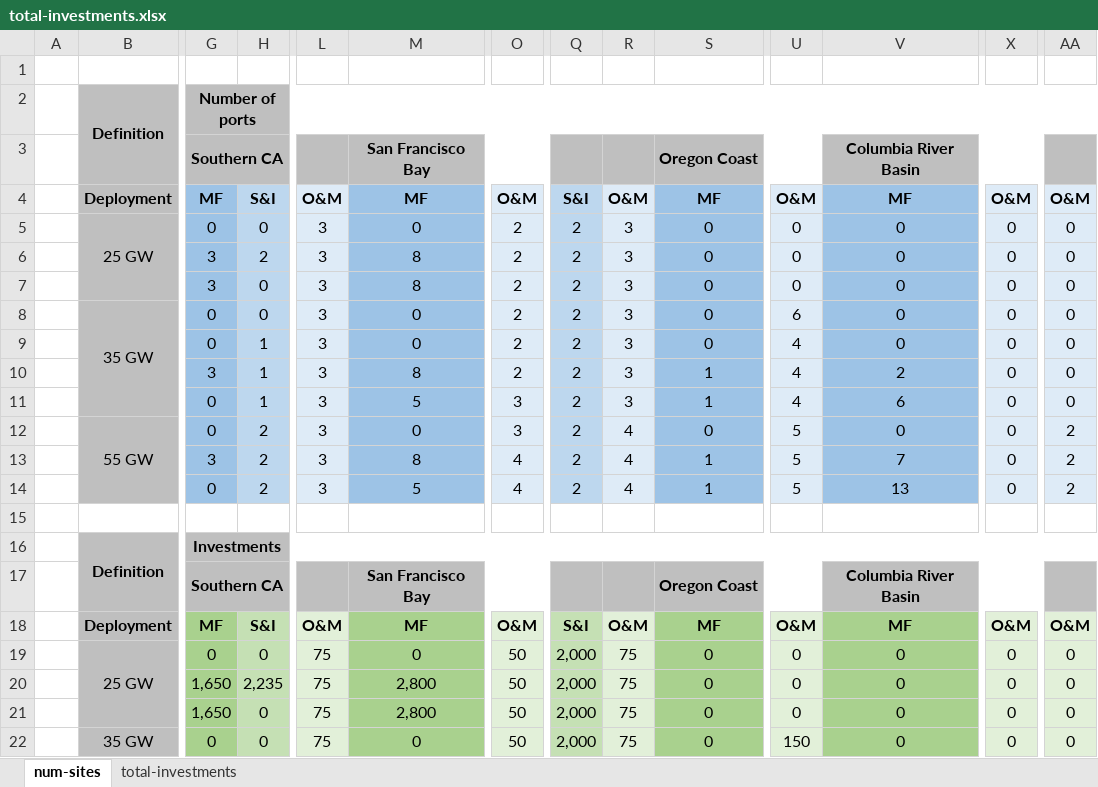
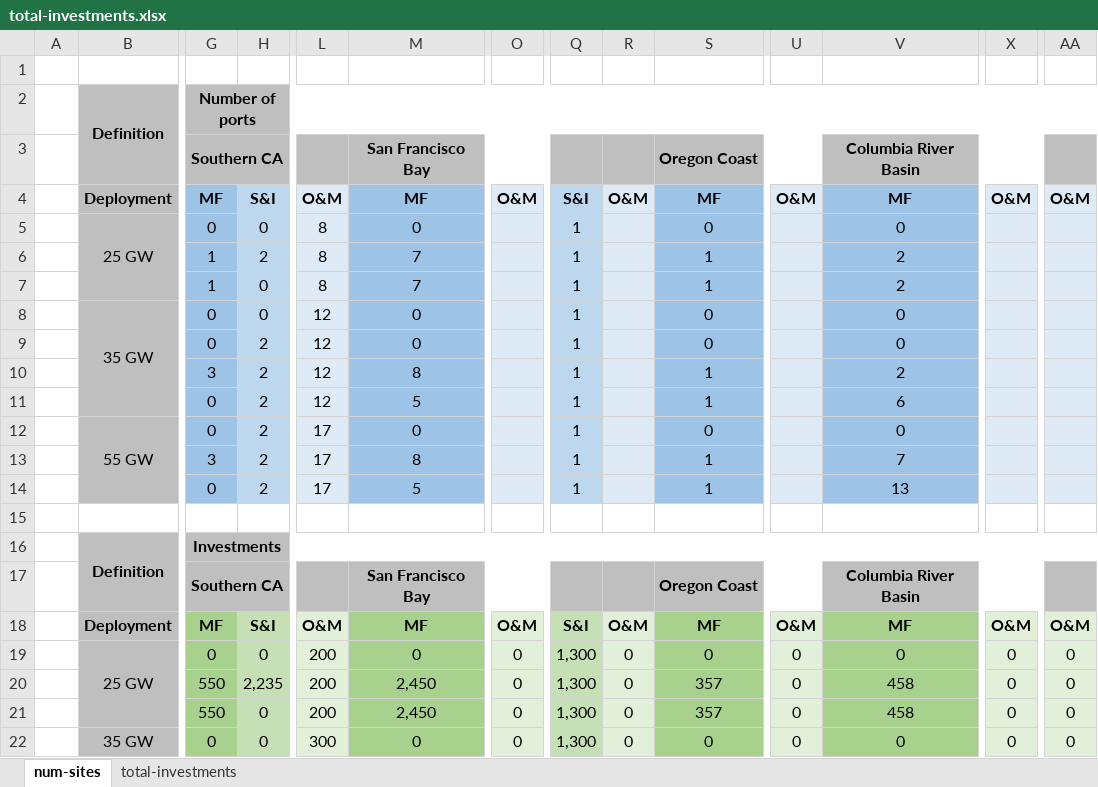
Before and after one commit to NREL/CORAL, an Excel workbook: analysis/library/investments/total-investments.xlsx, sheet num-sites, drawn as a sheet; only a part is shown, gaps mark what is left out; values as stored, in another font and other column widths than the file's, no borders; the diff covers the shown part only; the diff names each change by its address in the sheet, - before the commit and + after, or states it on an @@ line.

Commit message:
single humboldt site

```diff
--- a/analysis/library/investments/total-investments.xlsx (sheet num-sites)
+++ b/analysis/library/investments/total-investments.xlsx (sheet num-sites)
-L5:L7: 3
+L5:L7: 8
-O5:O10: 2
+O5:O10: (empty)
-Q5:Q14: 2
+Q5:Q14: 1
-R5:R11: 3
+R5:R11: (empty)
-U5:U7: 0
+U5:U7: (empty)
-X5:X14: 0
+X5:X14: (empty)
-AA5:AA11: 0
+AA5:AA11: (empty)
-G6:G7: 3
+G6:G7: 1
-M6:M7: 8
+M6:M7: 7
-S6:S7: 0
+S6:S7: 1
-V6:V7: 0
+V6:V7: 2
-L8:L11: 3
+L8:L11: 12
-U8: 6
+U8: (empty)
-H9:H11: 1
+H9:H11: 2
-U9:U11: 4
+U9:U11: (empty)
-O11:O12: 3
+O11:O12: (empty)
-L12:L14: 3
+L12:L14: 17
-R12:R14: 4
+R12:R14: (empty)
-U12:U14: 5
+U12:U14: (empty)
-AA12:AA14: 2
+AA12:AA14: (empty)
-O13:O14: 4
+O13:O14: (empty)
-L19:L21: 75
+L19:L21: 200
-O19:O22: 50
+O19:O22: 0
-Q19:Q22: 2,000
+Q19:Q22: 1,300
-R19:R22: 75
+R19:R22: 0
-G20:G21: 1,650
+G20:G21: 550
-M20:M21: 2,800
+M20:M21: 2,450
-S20:S21: 0
+S20:S21: 357
-V20:V21: 0
+V20:V21: 458
-L22: 75
+L22: 300
-U22: 150
+U22: 0
```
Also changed, not shown: 58 edited cells elsewhere in this sheet, sheet total-investments, formulas that keep their value, analysis/library/pipeline/deployment-schedules.xlsx, analysis/library/pipeline/wc-pipeline.xlsx, 43 other files.
